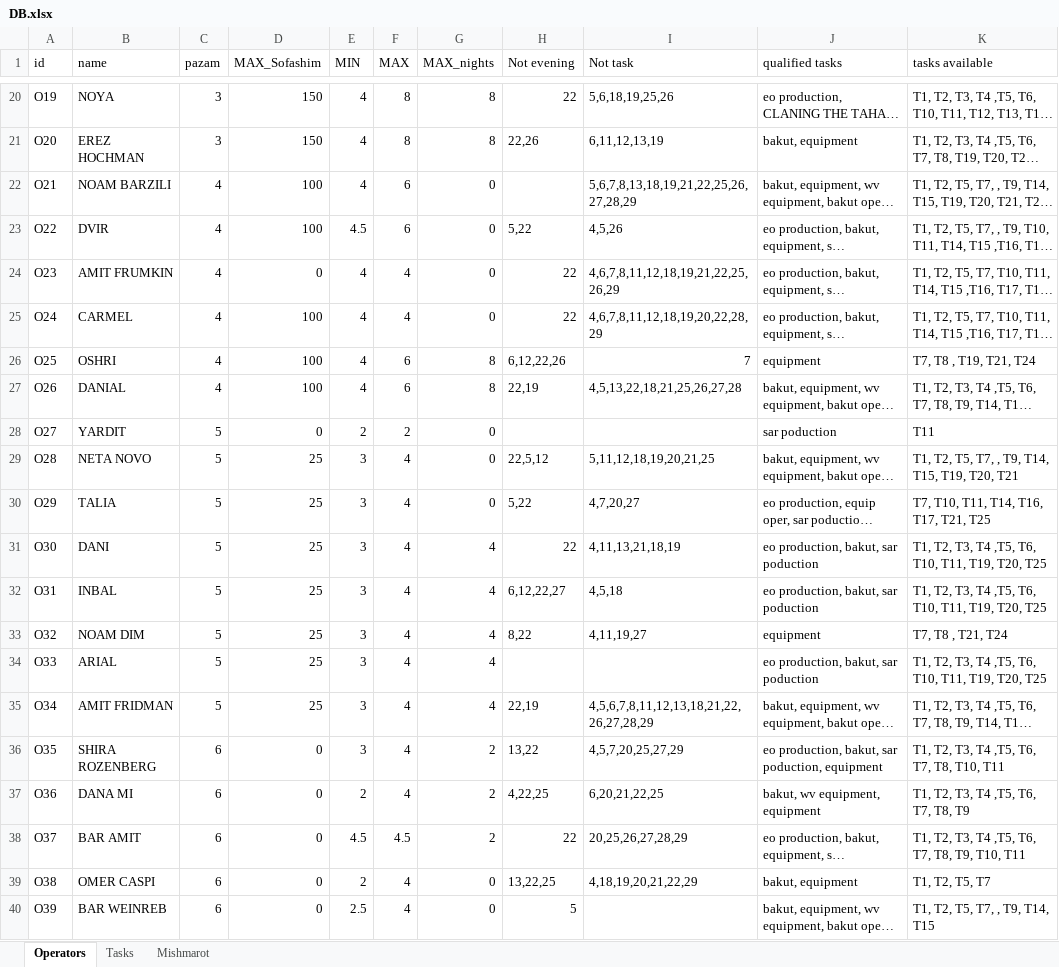
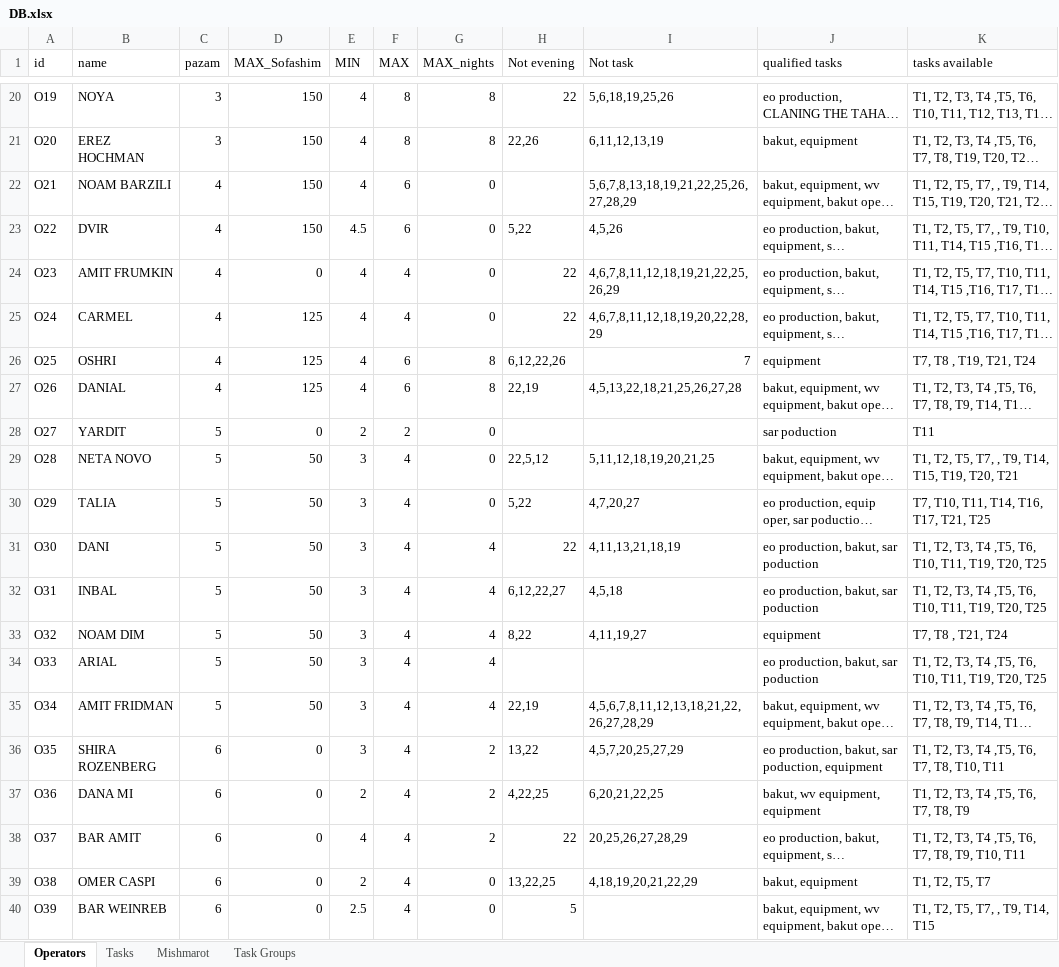
Before and after one commit to nitzanpalgi/Automated-shifts-assignment, an Excel workbook: DATA/DB.xlsx, sheet Operators, drawn as a sheet; only a part is shown, gaps mark what is left out; long unchanged cells end in …; values as stored, in another font and other column widths than the file's, no borders; the diff names each change by its address in the sheet, - before the commit and + after, or states it on an @@ line.

```diff
--- a/DATA/DB.xlsx (sheet Operators)
+++ b/DATA/DB.xlsx (sheet Operators)
+sheet tab: Task Groups
-D22:D23 (MAX_Sofashim): 100
+D22:D23 (MAX_Sofashim): 150
-D25:D27 (MAX_Sofashim): 100
+D25:D27 (MAX_Sofashim): 125
-D29:D35 (MAX_Sofashim): 25
+D29:D35 (MAX_Sofashim): 50
-E38 (MIN): 4.5
+E38 (MIN): 4
-F38 (MAX): 4.5
+F38 (MAX): 4
```
Also changed, not shown: sheet Tasks, 1 other file.
